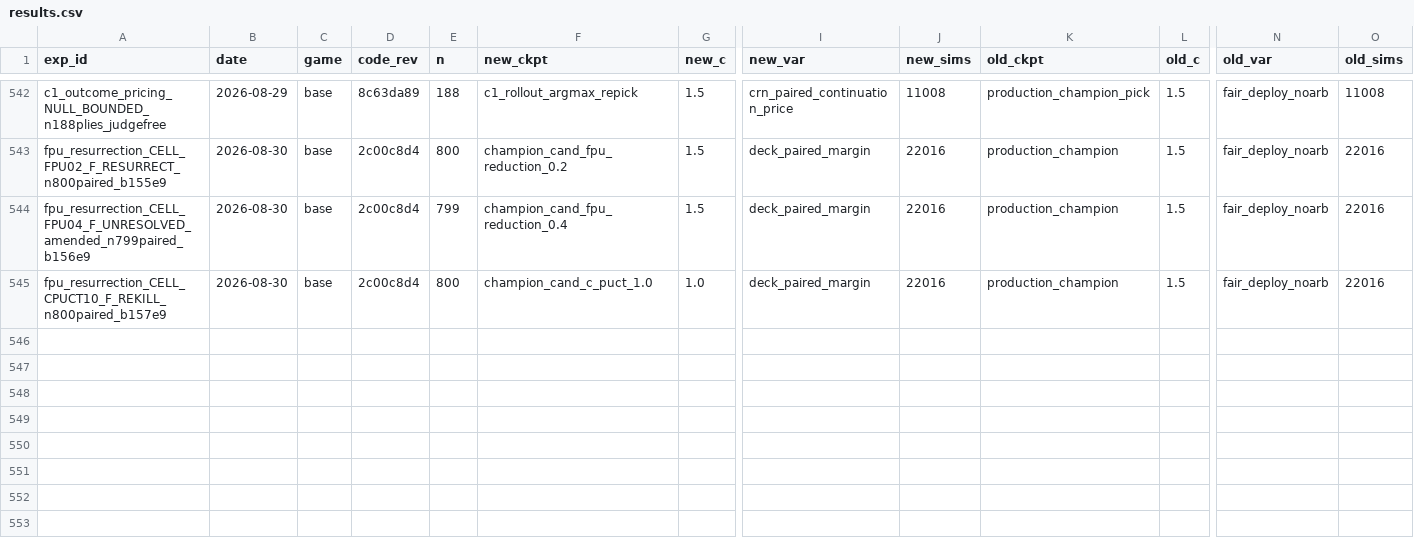
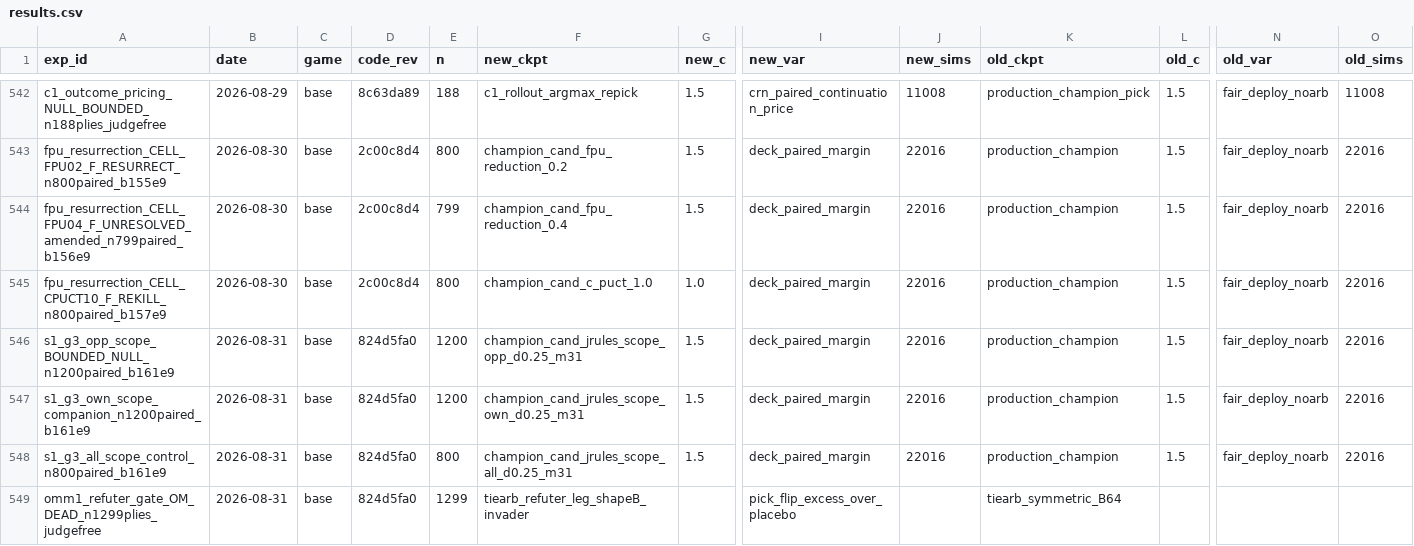
Before and after one commit to dentaljosh/carcassone, a CSV file: experiments/results.csv, drawn as a sheet; only a part is shown, gaps mark what is left out; rows hold the shown columns only; the diff names each change by its address in the sheet, - before the commit and + after, or states it on an @@ line.

```diff
--- a/experiments/results.csv
+++ b/experiments/results.csv
+row 546: s1_g3_opp_scope_BOUNDED_NULL_n1200paired_b161e9 | 2026-08-31 | base | 824d5fa0 | 1200 | champion_cand_jrules_scope_opp_d0.25_m31 | 1.5 | deck_paired_margin | 22016 | production_champion | 1.5 | fair_deploy_noarb | 22016
+row 547: s1_g3_own_scope_companion_n1200paired_b161e9 | 2026-08-31 | base | 824d5fa0 | 1200 | champion_cand_jrules_scope_own_d0.25_m31 | 1.5 | deck_paired_margin | 22016 | production_champion | 1.5 | fair_deploy_noarb | 22016
+row 548: s1_g3_all_scope_control_n800paired_b161e9 | 2026-08-31 | base | 824d5fa0 | 800 | champion_cand_jrules_scope_all_d0.25_m31 | 1.5 | deck_paired_margin | 22016 | production_champion | 1.5 | fair_deploy_noarb | 22016
+row 549: omm1_refuter_gate_OM_DEAD_n1299plies_judgefree | 2026-08-31 | base | 824d5fa0 | 1299 | tiearb_refuter_leg_shapeB_invader |  | pick_flip_excess_over_placebo |  | tiearb_symmetric_B64
```
Also changed, not shown: 2 other files.
